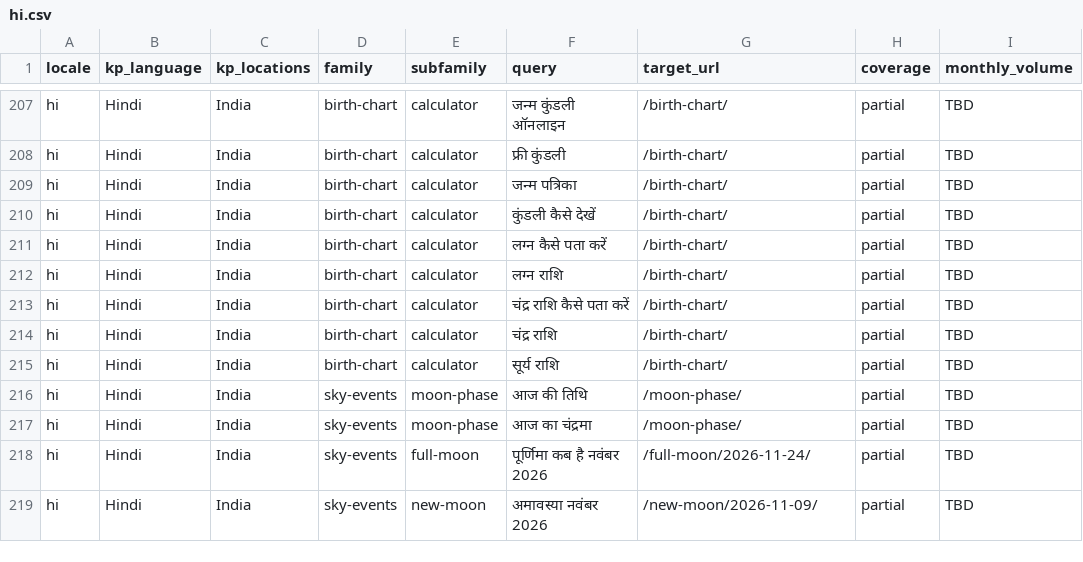
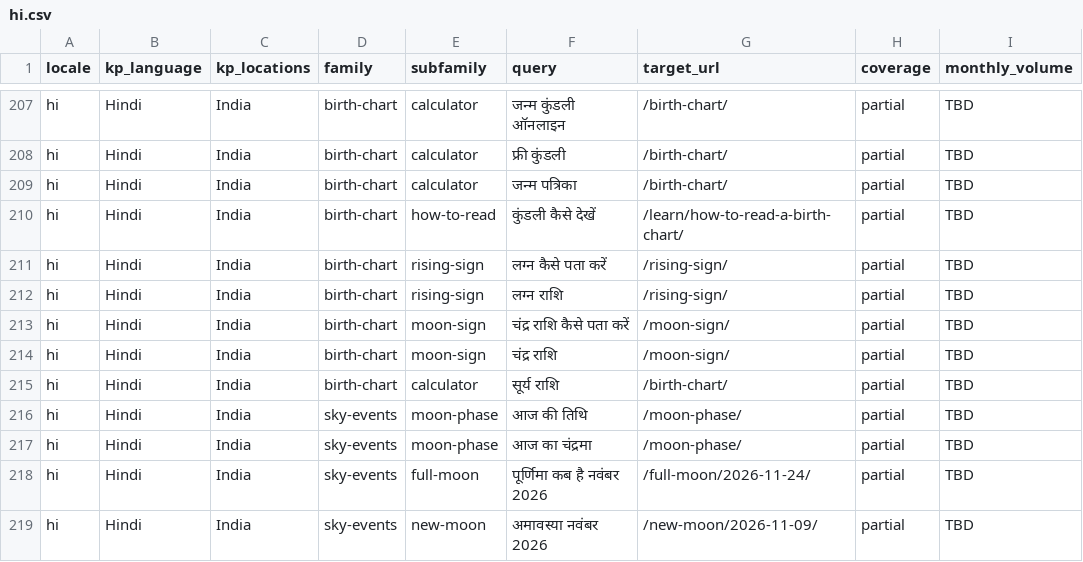
Before and after one commit to zodiacs-org/site, a CSV file: docs/visibility/keywords/hi.csv, drawn as a sheet; only a part is shown, gaps mark what is left out; the diff names each change by its address in the sheet, - before the commit and + after, or states it on an @@ line.

```diff
--- a/docs/visibility/keywords/hi.csv
+++ b/docs/visibility/keywords/hi.csv
-E210 (subfamily): calculator
+E210 (subfamily): how-to-read
-G210 (target_url): /birth-chart/
+G210 (target_url): /learn/how-to-read-a-birth-chart/
-E211:E212 (subfamily): calculator
+E211:E212 (subfamily): rising-sign
-G211:G212 (target_url): /birth-chart/
+G211:G212 (target_url): /rising-sign/
-E213:E214 (subfamily): calculator
+E213:E214 (subfamily): moon-sign
-G213:G214 (target_url): /birth-chart/
+G213:G214 (target_url): /moon-sign/
```
Also changed, not shown: docs/visibility/keywords/all-locales.csv, docs/visibility/keywords/de.csv, 5 other files.
